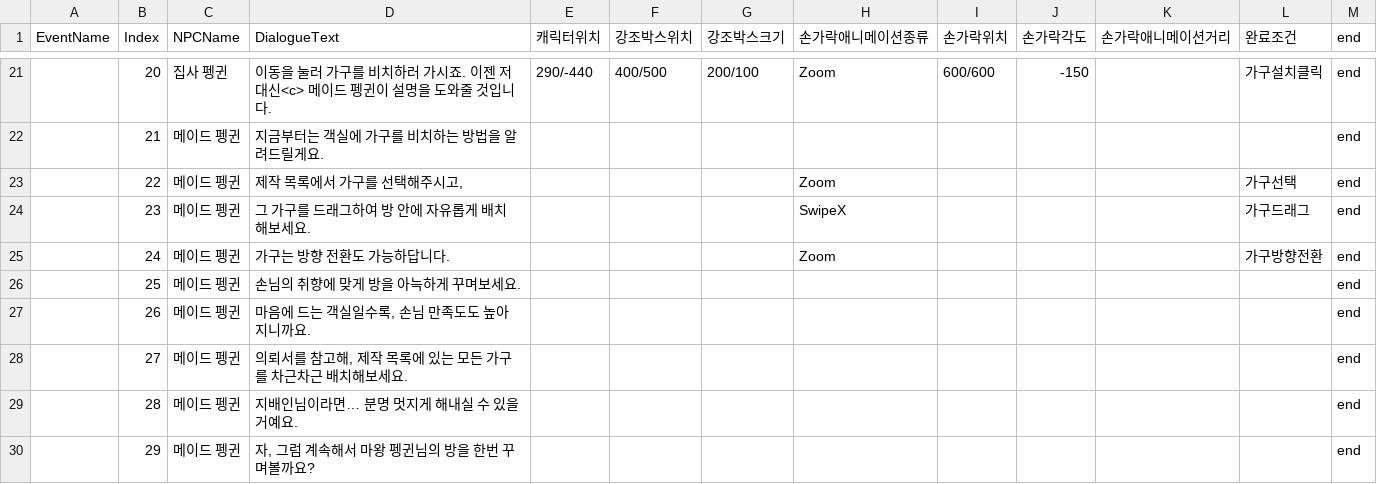
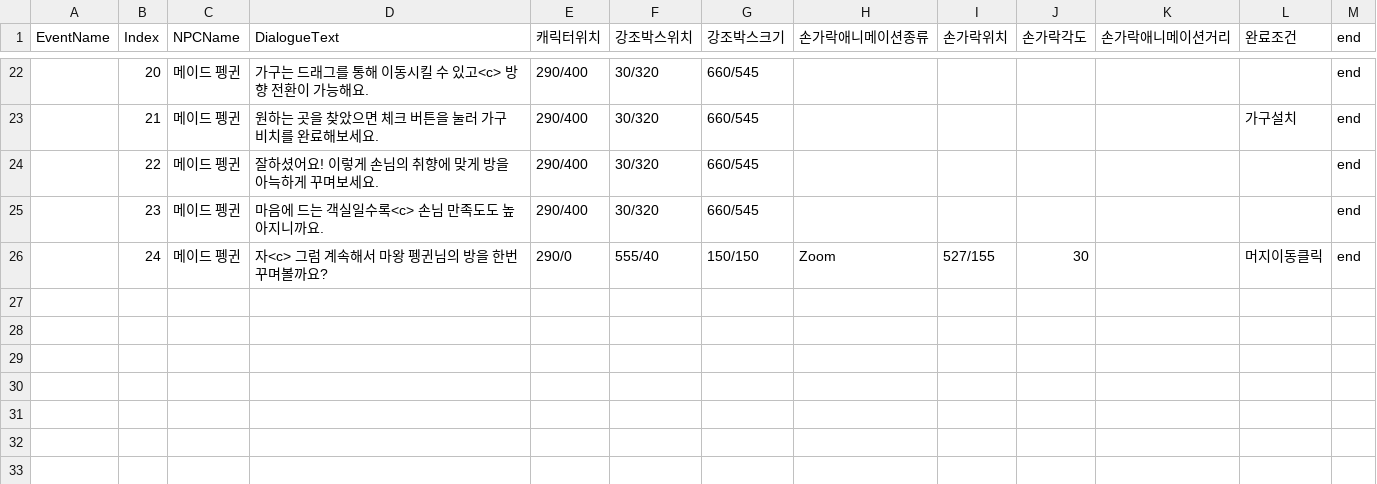
Before and after one commit to KIM-Wanil/Project_JSS, a CSV file: Project_JSS/Assets/Project/ScriptableObjects/CSVFiles/대화 - 튜토리얼.csv, drawn as a sheet; only a part is shown, gaps mark what is left out; removed rows and columns are numbered as before the commit, all else as after; the diff covers the shown part only; the diff names each change by its address in the sheet, - before the commit and + after, or states it on an @@ line.

```diff
--- a/Project_JSS/Assets/Project/ScriptableObjects/CSVFiles/대화 - 튜토리얼.csv
+++ b/Project_JSS/Assets/Project/ScriptableObjects/CSVFiles/대화 - 튜토리얼.csv
-C22 (NPCName): 집사 펭귄
+C22 (NPCName): 메이드 펭귄
-D22 (DialogueText): 이동을 눌러 가구를 비치하러 가시죠. 이젠 저 대신<c> 메이드 펭귄이 설명을 도와줄 것입니다.
+D22 (DialogueText): 가구는 드래그를 통해 이동시킬 수 있고<c> 방향 전환이 가능해요.
-E22 (캐릭터위치): 290/-440
+E22 (캐릭터위치): 290/400
-F22 (강조박스위치): 400/500
+F22 (강조박스위치): 30/320
-G22 (강조박스크기): 200/100
+G22 (강조박스크기): 660/545
-H22 (손가락애니메이션종류): Zoom
+H22 (손가락애니메이션종류): (empty)
-I22 (손가락위치): 600/600
+I22 (손가락위치): (empty)
-J22 (손가락각도): -150
+J22 (손가락각도): (empty)
-L22 (완료조건): 가구설치클릭
+L22 (완료조건): (empty)
-D23 (DialogueText): 지금부터는 객실에 가구를 비치하는 방법을 알려드릴게요.
+D23 (DialogueText): 원하는 곳을 찾았으면 체크 버튼을 눌러 가구 비치를 완료해보세요.
-E23:E25 (캐릭터위치): (empty)
+E23:E25 (캐릭터위치): 290/400
-F23:F25 (강조박스위치): (empty)
+F23:F25 (강조박스위치): 30/320
-G23:G25 (강조박스크기): (empty)
+G23:G25 (강조박스크기): 660/545
-L23 (완료조건): (empty)
+L23 (완료조건): 가구설치
-D24 (DialogueText): 제작 목록에서 가구를 선택해주시고,
+D24 (DialogueText): 잘하셨어요! 이렇게 손님의 취향에 맞게 방을 아늑하게 꾸며보세요.
-H24 (손가락애니메이션종류): Zoom
+H24 (손가락애니메이션종류): (empty)
-L24 (완료조건): 가구선택
+L24 (완료조건): (empty)
-D25 (DialogueText): 그 가구를 드래그하여 방 안에 자유롭게 배치해보세요.
+D25 (DialogueText): 마음에 드는 객실일수록<c> 손님 만족도도 높아지니까요.
-H25 (손가락애니메이션종류): SwipeX
+H25 (손가락애니메이션종류): (empty)
-L25 (완료조건): 가구드래그
+L25 (완료조건): (empty)
-D26 (DialogueText): 가구는 방향 전환도 가능하답니다.
+D26 (DialogueText): 자<c> 그럼 계속해서 마왕 펭귄님의 방을 한번 꾸며볼까요?
-E26 (캐릭터위치): (empty)
+E26 (캐릭터위치): 290/0
-F26 (강조박스위치): (empty)
+F26 (강조박스위치): 555/40
-G26 (강조박스크기): (empty)
+G26 (강조박스크기): 150/150
-I26 (손가락위치): (empty)
+I26 (손가락위치): 527/155
-J26 (손가락각도): (empty)
+J26 (손가락각도): 30
-L26 (완료조건): 가구방향전환
+L26 (완료조건): 머지이동클릭
-row 26:  | 25 | 메이드 펭귄 | 손님의 취향에 맞게 방을 아늑하게 꾸며보세요. |  |  |  |  |  |  |  |  | end
-row 27:  | 26 | 메이드 펭귄 | 마음에 드는 객실일수록, 손님 만족도도 높아지니까요. |  |  |  |  |  |  |  |  | end
-row 28:  | 27 | 메이드 펭귄 | 의뢰서를 참고해, 제작 목록에 있는 모든 가구를 차근차근 배치해보세요. |  |  |  |  |  |  |  |  | end
-row 29:  | 28 | 메이드 펭귄 | 지배인님이라면… 분명 멋지게 해내실 수 있을 거예요. |  |  |  |  |  |  |  |  | end
-row 30:  | 29 | 메이드 펭귄 | 자, 그럼 계속해서 마왕 펭귄님의 방을 한번 꾸며볼까요? |  |  |  |  |  |  |  |  | end
```
Also changed, not shown: 1 added row and 30 edited cells elsewhere in this file, 9 other files.
